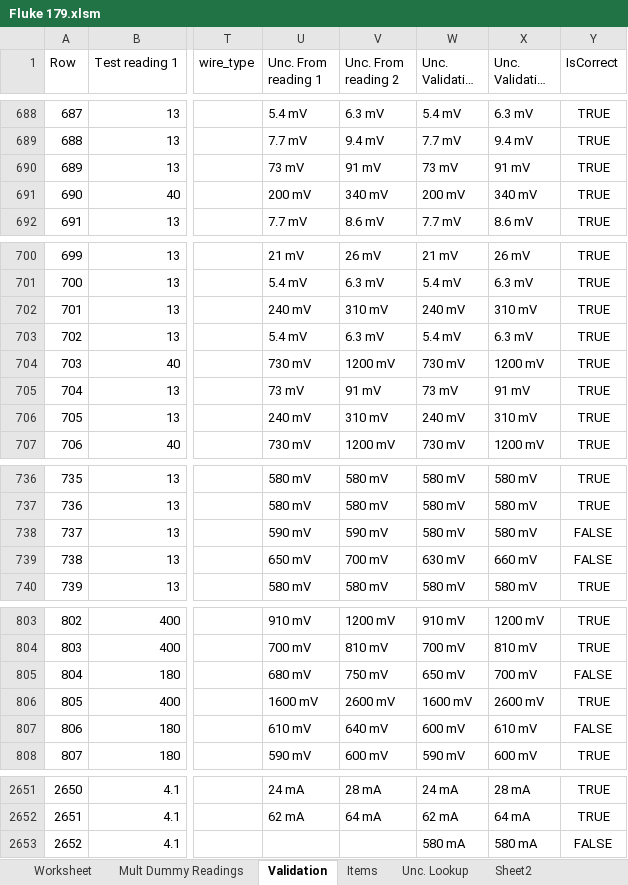
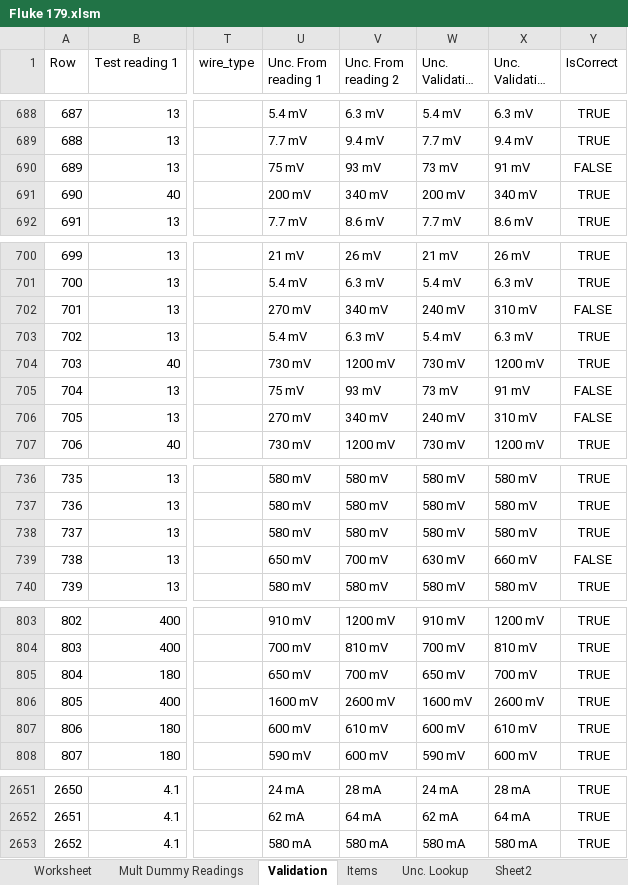
Before and after one commit to Johnson-Gage-Inspection-Inc/xl-Electrical-Workbook, an Excel workbook: Fluke 179.xlsm, sheet Validation, drawn as a sheet; only a part is shown, gaps mark what is left out; long unchanged cells end in …; values as stored, in another font and other column widths than the file's, no borders; table styles not drawn; the diff names each change by its address in the sheet, - before the commit and + after, or states it on an @@ line.

```diff
--- a/Fluke 179.xlsm (sheet Validation)
+++ b/Fluke 179.xlsm (sheet Validation)
-U690 (Unc. From reading 1): 73 mV
+U690 (Unc. From reading 1): 75 mV
-V690 (Unc. From reading 2): 91 mV
+V690 (Unc. From reading 2): 93 mV
-Y690 (IsCorrect): TRUE
+Y690 (IsCorrect): FALSE
-U702 (Unc. From reading 1): 240 mV
+U702 (Unc. From reading 1): 270 mV
-V702 (Unc. From reading 2): 310 mV
+V702 (Unc. From reading 2): 340 mV
-Y702 (IsCorrect): TRUE
+Y702 (IsCorrect): FALSE
-U705 (Unc. From reading 1): 73 mV
+U705 (Unc. From reading 1): 75 mV
-V705 (Unc. From reading 2): 91 mV
+V705 (Unc. From reading 2): 93 mV
-Y705:Y706 (IsCorrect): TRUE
+Y705:Y706 (IsCorrect): FALSE
-U706 (Unc. From reading 1): 240 mV
+U706 (Unc. From reading 1): 270 mV
-V706 (Unc. From reading 2): 310 mV
+V706 (Unc. From reading 2): 340 mV
-U738 (Unc. From reading 1): 590 mV
+U738 (Unc. From reading 1): 580 mV
-V738 (Unc. From reading 2): 590 mV
+V738 (Unc. From reading 2): 580 mV
-Y738 (IsCorrect): FALSE
+Y738 (IsCorrect): TRUE
-U805 (Unc. From reading 1): 680 mV
+U805 (Unc. From reading 1): 650 mV
-V805 (Unc. From reading 2): 750 mV
+V805 (Unc. From reading 2): 700 mV
-Y805 (IsCorrect): FALSE
+Y805 (IsCorrect): TRUE
-U807 (Unc. From reading 1): 610 mV
+U807 (Unc. From reading 1): 600 mV
-V807 (Unc. From reading 2): 640 mV
+V807 (Unc. From reading 2): 610 mV
-Y807 (IsCorrect): FALSE
+Y807 (IsCorrect): TRUE
-U2653 (Unc. From reading 1): (empty)
+U2653 (Unc. From reading 1): 580 mA
-V2653 (Unc. From reading 2): (empty)
+V2653 (Unc. From reading 2): 580 mA
-Y2653 (IsCorrect): FALSE
+Y2653 (IsCorrect): TRUE
```
Also changed, not shown: sheet Mult Dummy Readings, sheet Worksheet.
